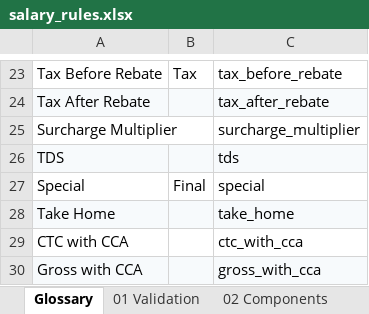
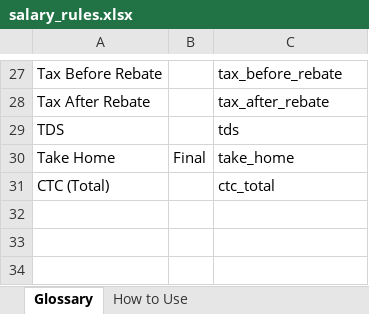
Before and after one commit to TechSarvagya/SalaryBreakupEngine, an Excel workbook: data/rules/salary_rules.xlsx, sheet Glossary, drawn as a sheet; only a part is shown, gaps mark what is left out; values as stored, in another font and other column widths than the file's, no borders; removed rows and columns are numbered as before the commit, all else as after; the diff covers the shown part only; the diff names each change by its address in the sheet, - before the commit and + after, or states it on an @@ line.

```diff
--- a/data/rules/salary_rules.xlsx (sheet Glossary)
+++ b/data/rules/salary_rules.xlsx (sheet Glossary)
-sheet tab: 01 Validation
+sheet tab: How to Use
-B27: Tax
+B27: (empty)
-A28:C28 fill: #F7FAFC
+A28:C28 fill: none
-row 25: Surcharge Multiplier |  | surcharge_multiplier
-A29:C29 fill: #F7FAFC
+A29:C29 fill: none
-row 27: Special | Final | special
-A30:C30 fill: #F7FAFC
+A30:C30 fill: none
-B30: (empty)
+B30: Final
-row 29: CTC with CCA |  | ctc_with_cca
-row 30: Gross with CCA |  | gross_with_cca
+row 31: CTC (Total) |  | ctc_total
```
Also changed, not shown: 12 added rows, 8 removed rows, 7 moved rows and cell formats elsewhere in this sheet, sheet 01 Salary Components, sheet 03 Final Salary, sheet 02 Tax and TDS, sheet How to Use, other sheet tabs, data/templates/employee_input_template.xlsx, 9 other files.
